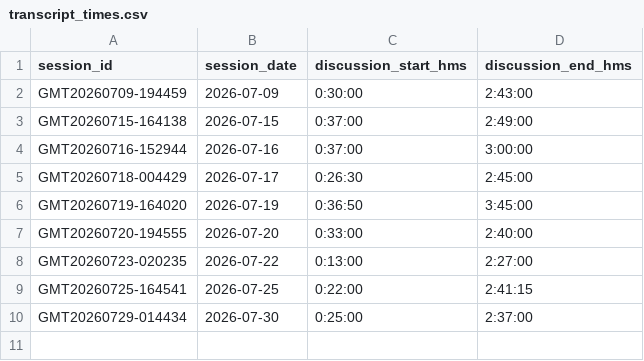
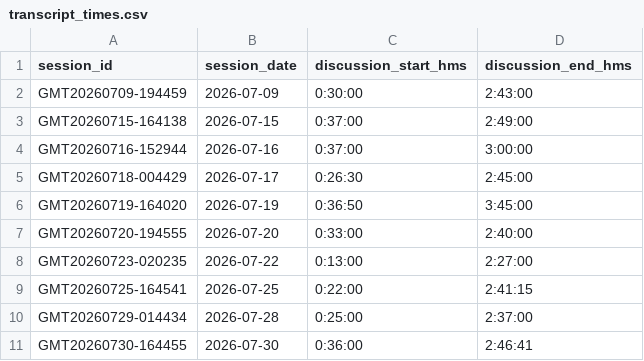
Before and after one commit to cagov/caldata-engaged-california, a CSV file: transform/seeds/zoom/transcript_times.csv, drawn as a sheet.

Commit message:
added July 30 session

```diff
--- a/transform/seeds/zoom/transcript_times.csv
+++ b/transform/seeds/zoom/transcript_times.csv
@@ -9,2 +9,3 @@ GMT20260723-020235,2026-07-22,0:13:00,2:27:00
 GMT20260725-164541,2026-07-25,0:22:00,2:41:15
-GMT20260729-014434,2026-07-30,0:25:00,2:37:00
+GMT20260729-014434,2026-07-28,0:25:00,2:37:00
+GMT20260730-164455,2026-07-30,0:36:00,2:46:41
```
